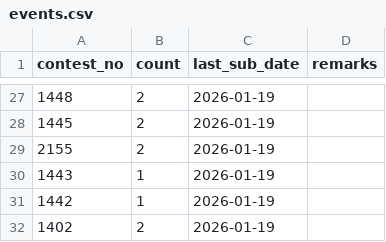
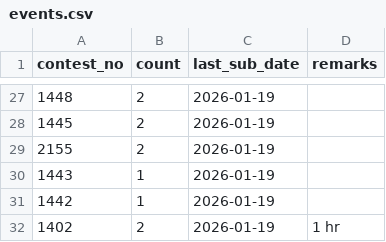
Before and after one commit to KUSHALkv45/LContests_track, a CSV file: data/events.csv, drawn as a sheet; only a part is shown, gaps mark what is left out.

Commit message:
Update event 1402

```diff
--- a/data/events.csv
+++ b/data/events.csv
@@ -31,2 +31,2 @@ contest_no,count,last_sub_date,remarks
 1442,1,2026-01-19,
-1402,2,2026-01-19,
+1402,2,2026-01-19,1 hr
```
